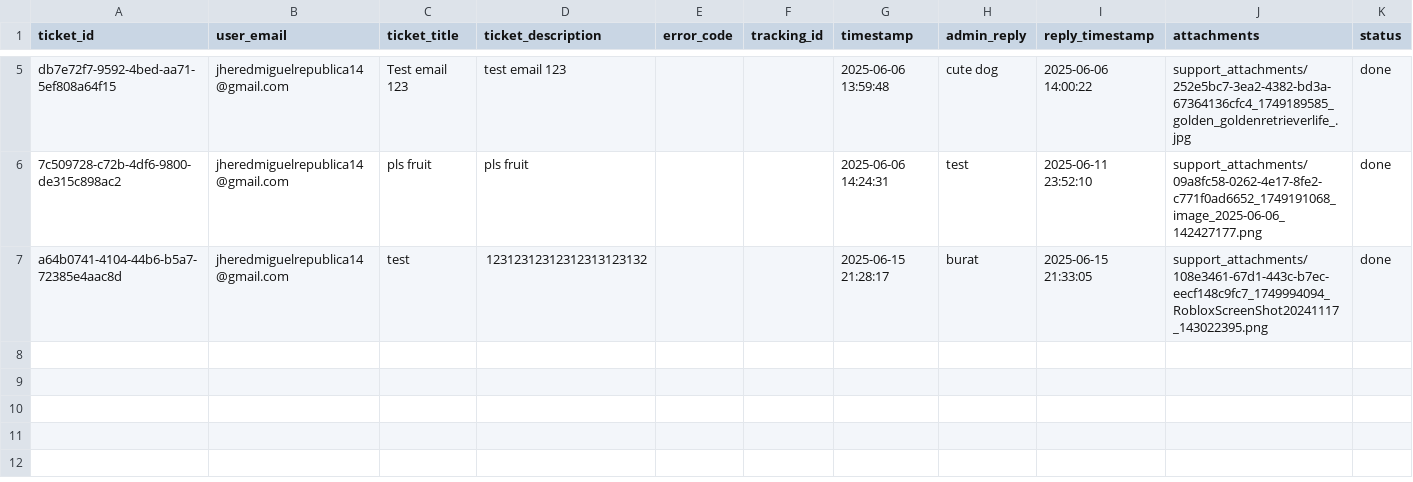
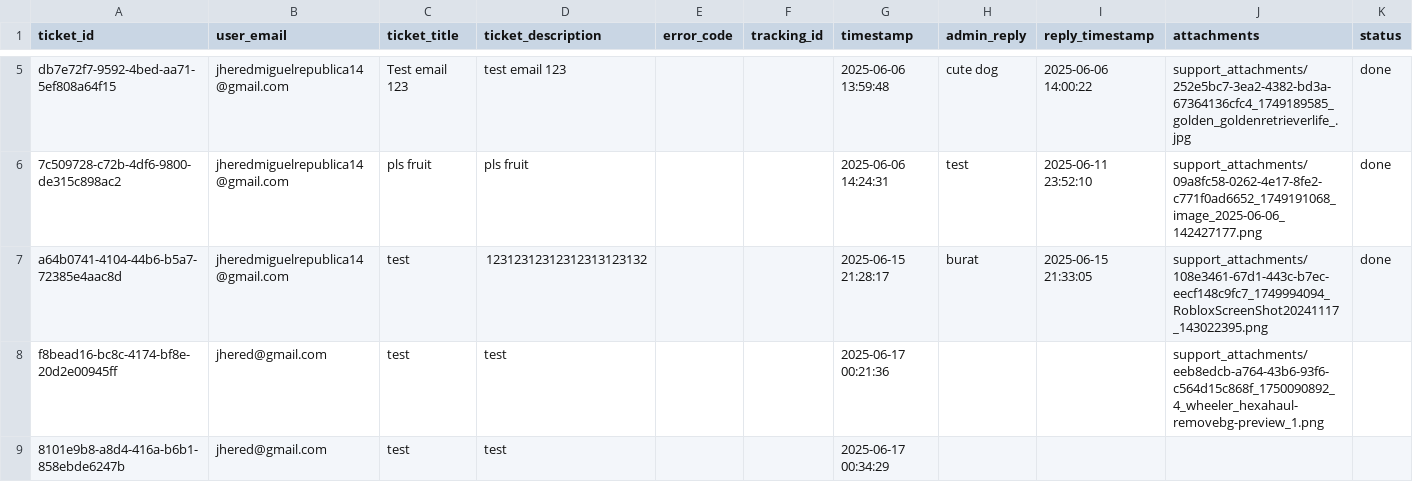
Before and after one commit to red-sakai/Final-Project-OOP, a CSV file: hexahaul_db/hh_support_tickets.csv, drawn as a sheet; only a part is shown, gaps mark what is left out.

```diff
--- a/hexahaul_db/hh_support_tickets.csv
+++ b/hexahaul_db/hh_support_tickets.csv
@@ -7 +7,3 @@ db7e72f7-9592-4bed-aa71-5ef808a64f15,jheredmiguelrepublica14@gmail.com,Test emai
 a64b0741-4104-44b6-b5a7-72385e4aac8d,jheredmiguelrepublica14@gmail.com,test,12312312312312313123132,,,2025-06-15 21:28:17,burat,2025-06-15 21:33:05,support_attachments/108e3461-67d1-443c-b7ec-eecf148c9fc7_1749994094_RobloxScreenShot20241117_143022395.png,done
+f8bead16-bc8c-4174-bf8e-20d2e00945ff,jhered@gmail.com,test,test,,,2025-06-17 00:21:36,,,support_attachments/eeb8edcb-a764-43b6-93f6-c564d15c868f_1750090892_4_wheeler_hexahaul-removebg-preview_1.png
+8101e9b8-a8d4-416a-b6b1-858ebde6247b,jhered@gmail.com,test,test,,,2025-06-17 00:34:29,,,
```
Also changed, not shown: hexahaul_db/hh_activity.csv, 5 other files.
